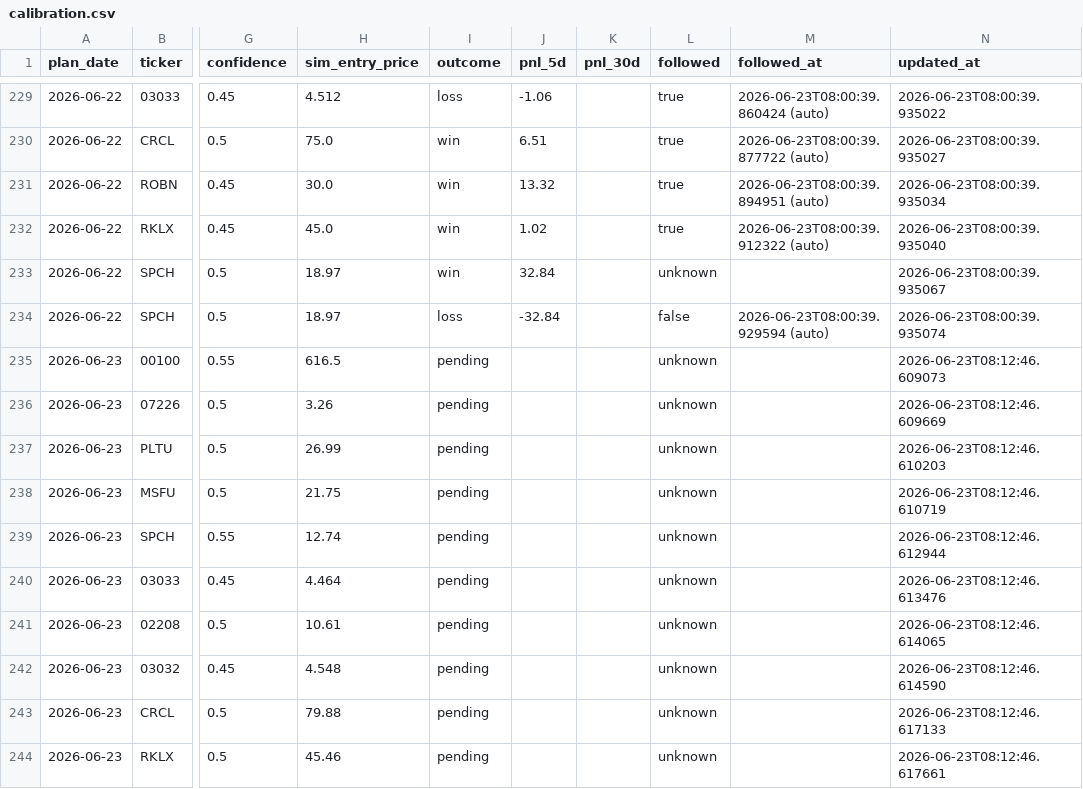
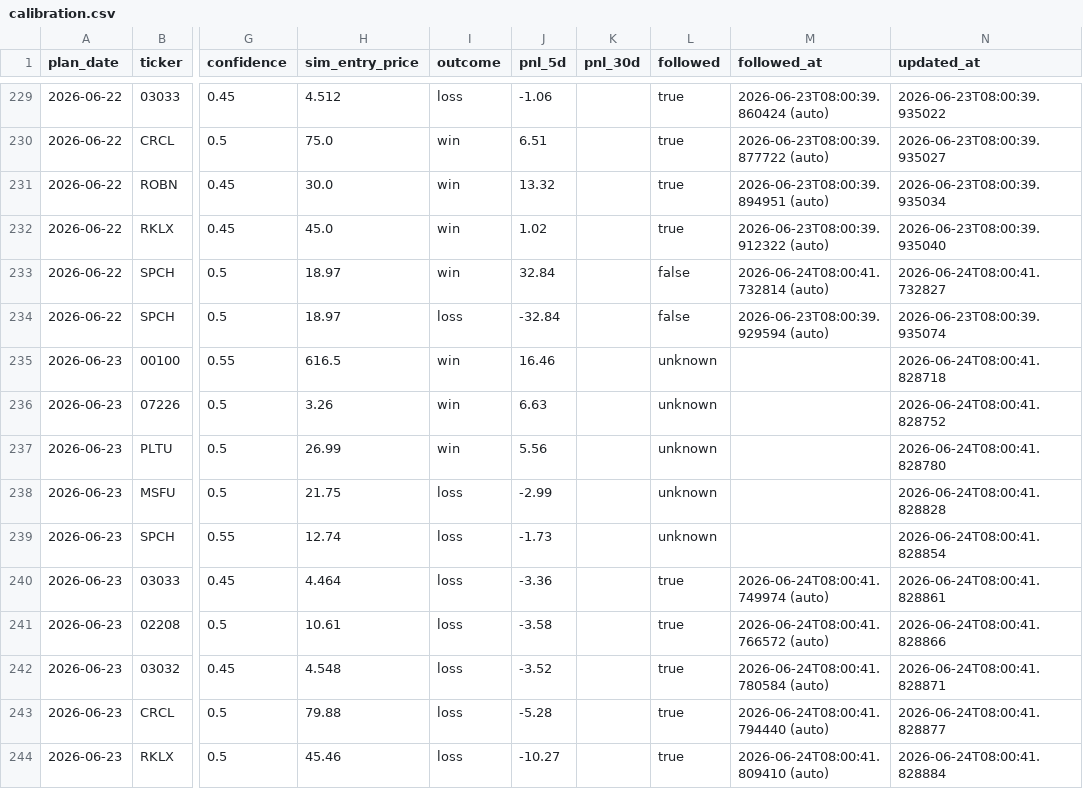
Before and after one commit to KCNyu/clawock, a CSV file: memory/calibration.csv, drawn as a sheet; only a part is shown, gaps mark what is left out; the diff covers the shown part only; the diff names each change by its address in the sheet, - before the commit and + after, or states it on an @@ line.

```diff
--- a/memory/calibration.csv
+++ b/memory/calibration.csv
-L233 (followed): unknown
+L233 (followed): false
-M233 (followed_at): (empty)
+M233 (followed_at): 2026-06-24T08:00:41.732814 (auto)
-N233 (updated_at): 2026-06-23T08:00:39.935067
+N233 (updated_at): 2026-06-24T08:00:41.732827
-I235:I237 (outcome): pending
+I235:I237 (outcome): win
-J235 (pnl_5d): (empty)
+J235 (pnl_5d): 16.46
-N235 (updated_at): 2026-06-23T08:12:46.609073
+N235 (updated_at): 2026-06-24T08:00:41.828718
-J236 (pnl_5d): (empty)
+J236 (pnl_5d): 6.63
-N236 (updated_at): 2026-06-23T08:12:46.609669
+N236 (updated_at): 2026-06-24T08:00:41.828752
-J237 (pnl_5d): (empty)
+J237 (pnl_5d): 5.56
-N237 (updated_at): 2026-06-23T08:12:46.610203
+N237 (updated_at): 2026-06-24T08:00:41.828780
-I238:I244 (outcome): pending
+I238:I244 (outcome): loss
-J238 (pnl_5d): (empty)
+J238 (pnl_5d): -2.99
-N238 (updated_at): 2026-06-23T08:12:46.610719
+N238 (updated_at): 2026-06-24T08:00:41.828828
-J239 (pnl_5d): (empty)
+J239 (pnl_5d): -1.73
-N239 (updated_at): 2026-06-23T08:12:46.612944
+N239 (updated_at): 2026-06-24T08:00:41.828854
-J240 (pnl_5d): (empty)
+J240 (pnl_5d): -3.36
-L240:L244 (followed): unknown
+L240:L244 (followed): true
-M240 (followed_at): (empty)
+M240 (followed_at): 2026-06-24T08:00:41.749974 (auto)
-N240 (updated_at): 2026-06-23T08:12:46.613476
+N240 (updated_at): 2026-06-24T08:00:41.828861
-J241 (pnl_5d): (empty)
+J241 (pnl_5d): -3.58
-M241 (followed_at): (empty)
+M241 (followed_at): 2026-06-24T08:00:41.766572 (auto)
-N241 (updated_at): 2026-06-23T08:12:46.614065
+N241 (updated_at): 2026-06-24T08:00:41.828866
-J242 (pnl_5d): (empty)
+J242 (pnl_5d): -3.52
-M242 (followed_at): (empty)
+M242 (followed_at): 2026-06-24T08:00:41.780584 (auto)
-N242 (updated_at): 2026-06-23T08:12:46.614590
+N242 (updated_at): 2026-06-24T08:00:41.828871
-J243 (pnl_5d): (empty)
+J243 (pnl_5d): -5.28
-M243 (followed_at): (empty)
+M243 (followed_at): 2026-06-24T08:00:41.794440 (auto)
-N243 (updated_at): 2026-06-23T08:12:46.617133
+N243 (updated_at): 2026-06-24T08:00:41.828877
-J244 (pnl_5d): (empty)
+J244 (pnl_5d): -10.27
-M244 (followed_at): (empty)
+M244 (followed_at): 2026-06-24T08:00:41.809410 (auto)
-N244 (updated_at): 2026-06-23T08:12:46.617661
+N244 (updated_at): 2026-06-24T08:00:41.828884
```
Also changed, not shown: 11 added rows and 37 edited cells elsewhere in this file, 15 other files.
